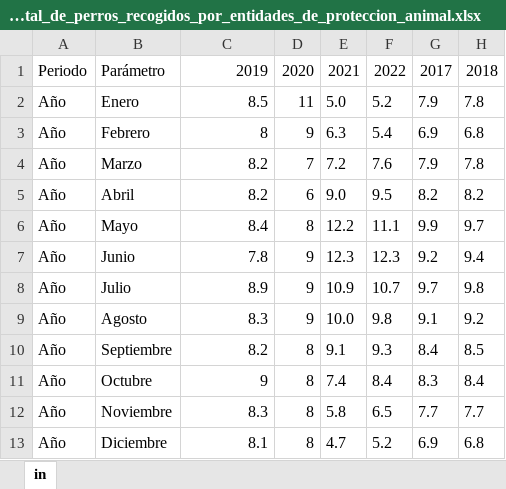
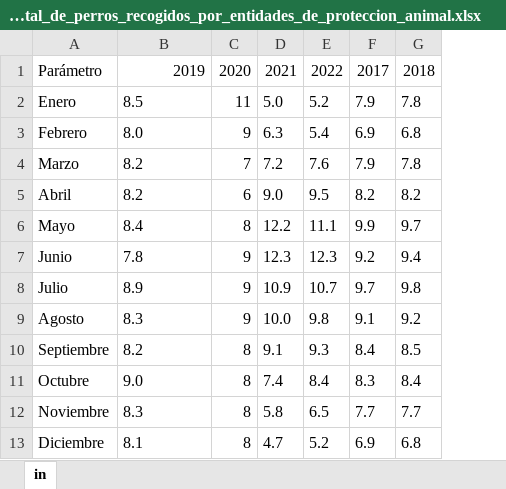
Before and after one commit to rebeca-enma/promoG-modulo4-sprint2-pairprogramming-Patricia-Karine-Rebeca, an Excel workbook: files/1_distribucion_por_meses_del_total_de_perros_recogidos_por_entidades_de_proteccion_animal.xlsx, sheet in, drawn as a sheet; values as stored, in another font and other column widths than the file's, no borders; removed rows and columns are numbered as before the commit, all else as after; the diff names each change by its address in the sheet, - before the commit and + after, or states it on an @@ line.

```diff
--- a/files/1_distribucion_por_meses_del_total_de_perros_recogidos_por_entidades_de_proteccion_animal.xlsx (sheet in)
+++ b/files/1_distribucion_por_meses_del_total_de_perros_recogidos_por_entidades_de_proteccion_animal.xlsx (sheet in)
-column A, rows 1-13: Periodo | Año | Año | Año | Año | Año | Año | Año | Año | Año | Año | Año | Año
-B2 alignment: right
+B2 alignment: left
-B3: 8
+B3: 8.0
-B4:B10 alignment: right
+B4:B10 alignment: left
-B11: 9
+B11: 9.0
-B12:B13 alignment: right
+B12:B13 alignment: left
```
Also changed, not shown: 1 other file.
